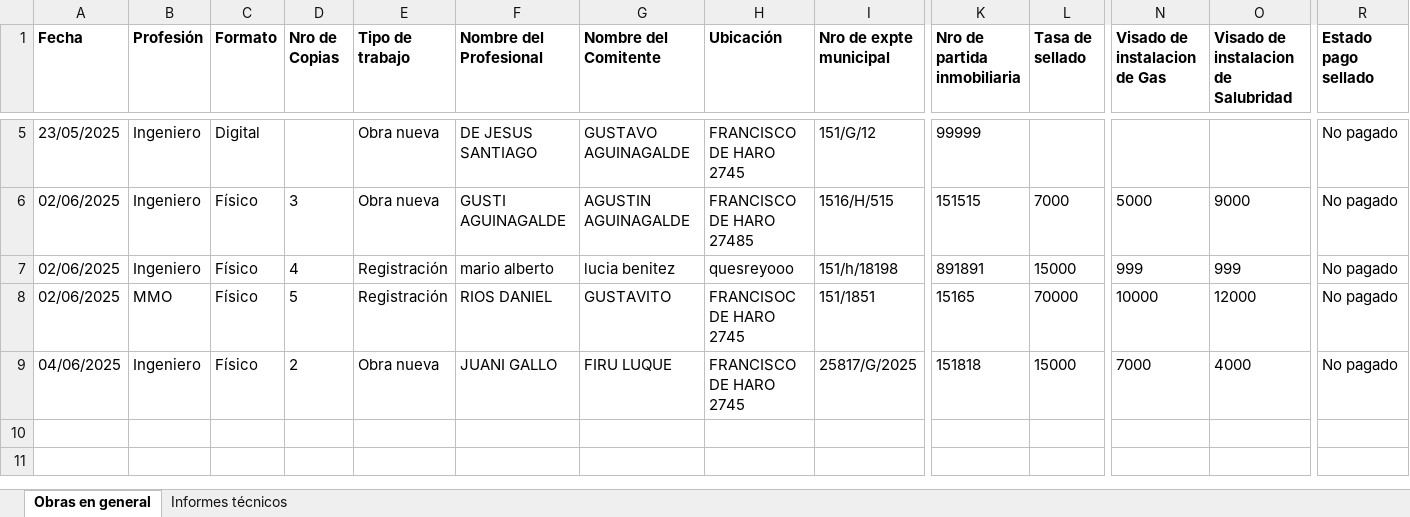
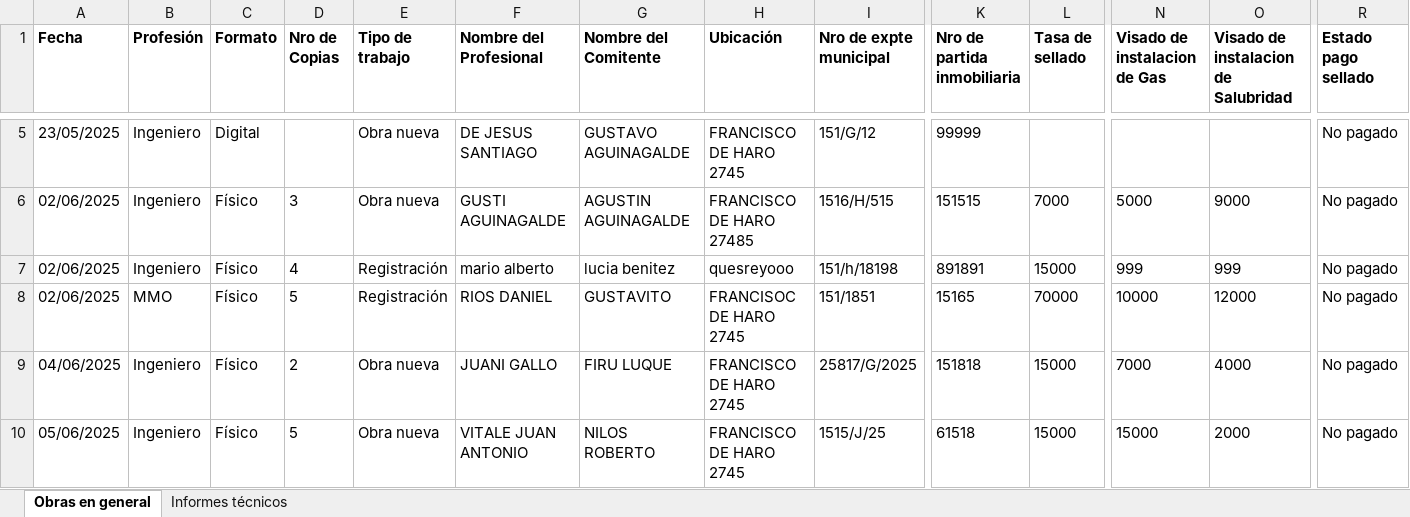
Before and after one commit to Sandeje96/Gestion-expedientes-cpim, an Excel workbook: registros.xlsx, sheet Obras en general, drawn as a sheet; only a part is shown, gaps mark what is left out; values as stored, in another font and other column widths than the file's, no borders; rows hold the shown columns only; the diff names each change by its address in the sheet, - before the commit and + after, or states it on an @@ line.

```diff
--- a/registros.xlsx (sheet Obras en general)
+++ b/registros.xlsx (sheet Obras en general)
+row 10: 05/06/2025 | Ingeniero | Físico | 5 | Obra nueva | VITALE JUAN ANTONIO | NILOS ROBERTO | FRANCISCO DE HARO 2745 | 1515/J/25 | 61518 | 15000 | 15000 | 2000 | No pagado
```
Also changed, not shown: dist/Sistema CPIM/registros.xlsx, 4 other files.
